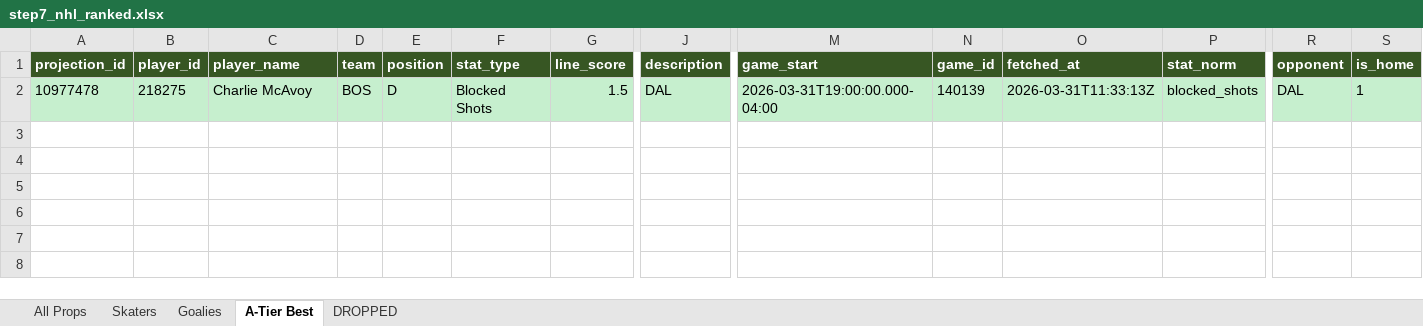
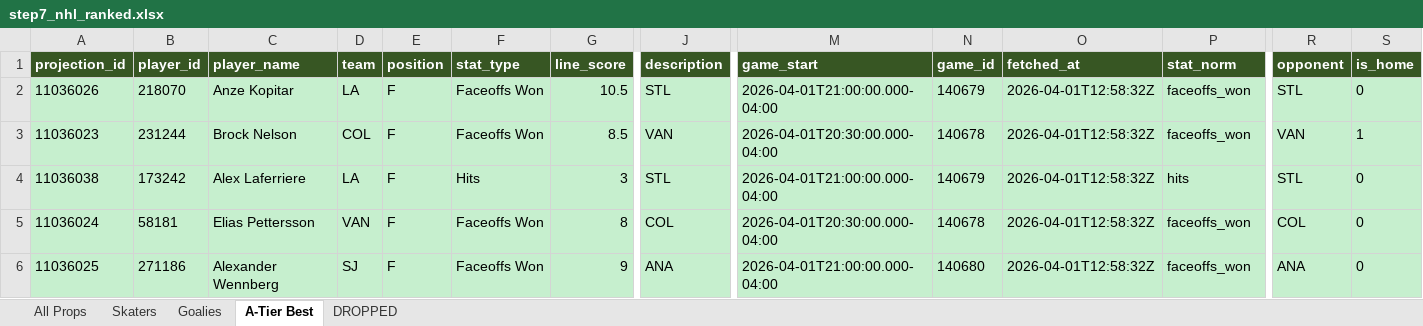
Before and after one commit to halekevi/nba-pipelines, an Excel workbook: NHL/step7_nhl_ranked.xlsx, sheet A-Tier Best, drawn as a sheet; only a part is shown, gaps mark what is left out; values as stored, in another font and other column widths than the file's, no borders; addresses are those after the commit; rows hold the shown columns only; the diff covers the shown part only; the diff names each change by its address in the sheet, - before the commit and + after, or states it on an @@ line.

```diff
--- a/NHL/step7_nhl_ranked.xlsx (sheet A-Tier Best)
+++ b/NHL/step7_nhl_ranked.xlsx (sheet A-Tier Best)
+row 2: 11036026 | 218070 | Anze Kopitar | LA | F | Faceoffs Won | 10.5 | STL | 2026-04-01T21:00:00.000-04:00 | 140679 | 2026-04-01T12:58:32Z | faceoffs_won | STL | 0
+row 3: 11036023 | 231244 | Brock Nelson | COL | F | Faceoffs Won | 8.5 | VAN | 2026-04-01T20:30:00.000-04:00 | 140678 | 2026-04-01T12:58:32Z | faceoffs_won | VAN | 1
+row 4: 11036038 | 173242 | Alex Laferriere | LA | F | Hits | 3 | STL | 2026-04-01T21:00:00.000-04:00 | 140679 | 2026-04-01T12:58:32Z | hits | STL | 0
-A5 (projection_id): 10977478
+A5 (projection_id): 11036024
-B5 (player_id): 218275
+B5 (player_id): 58181
-C5 (player_name): Charlie McAvoy
+C5 (player_name): Elias Pettersson
-D5 (team): BOS
+D5 (team): VAN
-E5 (position): D
+E5 (position): F
-F5 (stat_type): Blocked Shots
+F5 (stat_type): Faceoffs Won
-G5 (line_score): 1.5
+G5 (line_score): 8
-J5 (description): DAL
+J5 (description): COL
-M5 (game_start): 2026-03-31T19:00:00.000-04:00
+M5 (game_start): 2026-04-01T20:30:00.000-04:00
-N5 (game_id): 140139
+N5 (game_id): 140678
-O5 (fetched_at): 2026-03-31T11:33:13Z
+O5 (fetched_at): 2026-04-01T12:58:32Z
-P5 (stat_norm): blocked_shots
+P5 (stat_norm): faceoffs_won
-R5 (opponent): DAL
+R5 (opponent): COL
-S5 (is_home): 1
+S5 (is_home): 0
+row 6: 11036025 | 271186 | Alexander Wennberg | SJ | F | Faceoffs Won | 9 | ANA | 2026-04-01T21:00:00.000-04:00 | 140680 | 2026-04-01T12:58:32Z | faceoffs_won | ANA | 0
```
Also changed, not shown: 19 edited cells elsewhere in this sheet, sheet All Props, sheet Skaters, sheet DROPPED, NBA/step7_nba1h_ranked_props.xlsx, NBA/step7_nba1q_ranked_props.xlsx, 44 other files.
